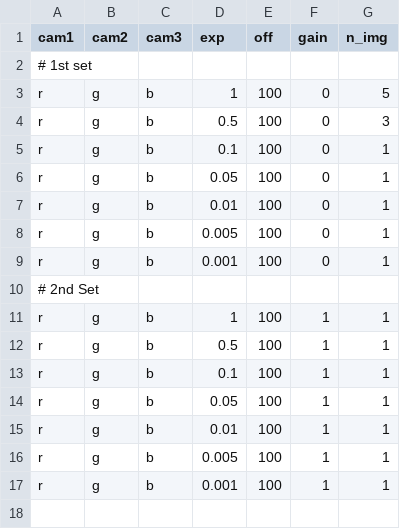
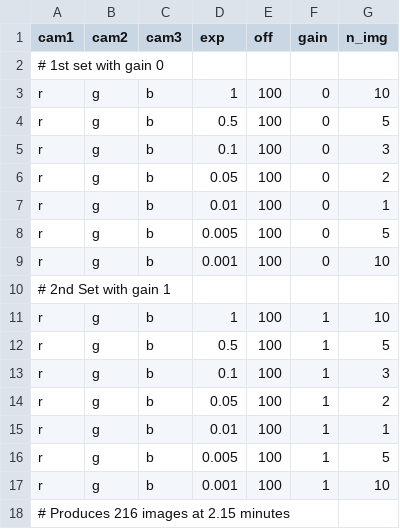
Before and after one commit to Tozturk18/WheatonCollege_PHYS_ArenaAPI_Cameras, a CSV file: No_Threading/input.csv, drawn as a sheet.

```diff
--- a/No_Threading/input.csv
+++ b/No_Threading/input.csv
@@ -1,17 +1,18 @@
 cam1,cam2,cam3,exp,off,gain,n_img
-# 1st set
-r,g,b,1,100,0,5
-r,g,b,0.5,100,0,3
-r,g,b,0.1,100,0,1
-r,g,b,0.05,100,0,1
+# 1st set with gain 0
+r,g,b,1,100,0,10
+r,g,b,0.5,100,0,5
+r,g,b,0.1,100,0,3
+r,g,b,0.05,100,0,2
 r,g,b,0.01,100,0,1
-r,g,b,0.005,100,0,1
-r,g,b,0.001,100,0,1
-# 2nd Set
-r,g,b,1,100,1,1
-r,g,b,0.5,100,1,1
-r,g,b,0.1,100,1,1
-r,g,b,0.05,100,1,1
+r,g,b,0.005,100,0,5
+r,g,b,0.001,100,0,10
+# 2nd Set with gain 1
+r,g,b,1,100,1,10
+r,g,b,0.5,100,1,5
+r,g,b,0.1,100,1,3
+r,g,b,0.05,100,1,2
 r,g,b,0.01,100,1,1
-r,g,b,0.005,100,1,1
-r,g,b,0.001,100,1,1
+r,g,b,0.005,100,1,5
+r,g,b,0.001,100,1,10
+# Produces 216 images at 2.15 minutes
```
Also changed, not shown: 1 other file.
